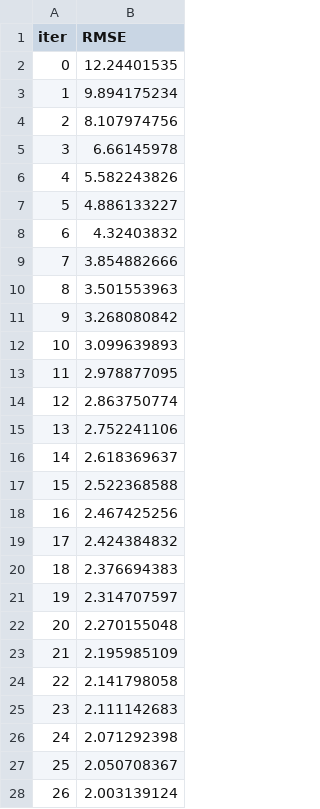
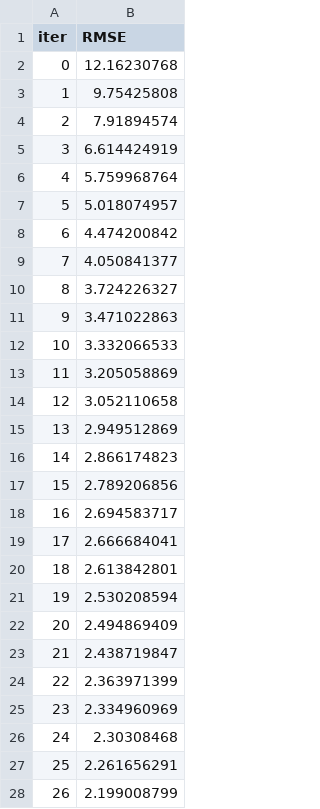
Before and after one commit to IsHaNinfo/FYP_Diabetic_Prediction_Recomandations, a TSV file: catboost_info/learn_error.tsv, drawn as a sheet; only a part is shown; the diff covers the shown part only.

```diff
--- a/catboost_info/learn_error.tsv
+++ b/catboost_info/learn_error.tsv
@@ -1,28 +1,28 @@
 iter	RMSE
-0	12.24401535
-1	9.894175234
-2	8.107974756
-3	6.66145978
-4	5.582243826
-5	4.886133227
-6	4.32403832
-7	3.854882666
-8	3.501553963
-9	3.268080842
-10	3.099639893
-11	2.978877095
-12	2.863750774
-13	2.752241106
-14	2.618369637
-15	2.522368588
-16	2.467425256
-17	2.424384832
-18	2.376694383
-19	2.314707597
-20	2.270155048
-21	2.195985109
-22	2.141798058
-23	2.111142683
-24	2.071292398
-25	2.050708367
-26	2.003139124
+0	12.16230768
+1	9.75425808
+2	7.91894574
+3	6.614424919
+4	5.759968764
+5	5.018074957
+6	4.474200842
+7	4.050841377
+8	3.724226327
+9	3.471022863
+10	3.332066533
+11	3.205058869
+12	3.052110658
+13	2.949512869
+14	2.866174823
+15	2.789206856
+16	2.694583717
+17	2.666684041
+18	2.613842801
+19	2.530208594
+20	2.494869409
+21	2.438719847
+22	2.363971399
+23	2.334960969
+24	2.30308468
+25	2.261656291
+26	2.199008799
```
Also changed, not shown: 73 edited cells elsewhere in this file, artifact/common/test.csv, artifact/common/train.csv, 6 other files.
